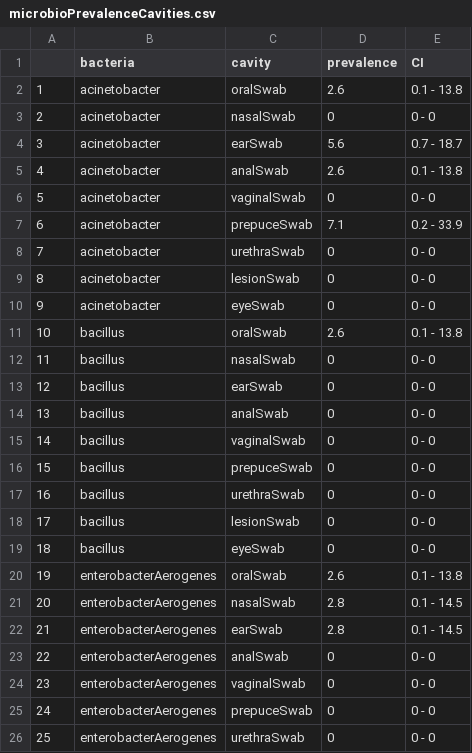
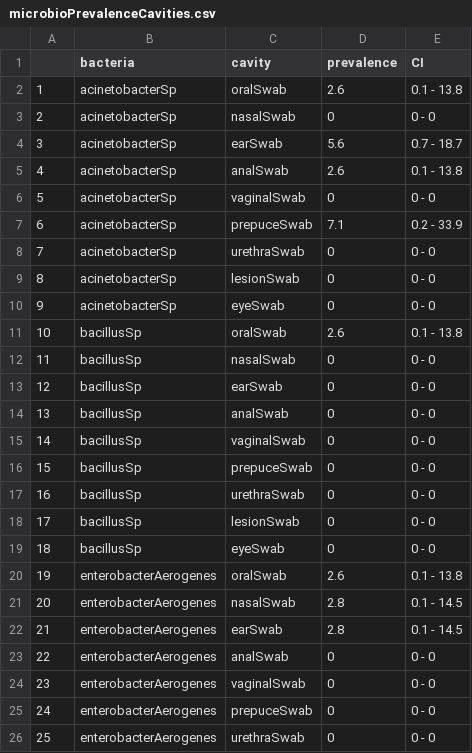
Before and after one commit to tati-micheletti/Tapirus, a CSV file: Results/microbioPrevalenceCavities.csv, drawn as a sheet; only a part is shown; the diff covers the shown part only.

```diff
--- a/Results/microbioPrevalenceCavities.csv
+++ b/Results/microbioPrevalenceCavities.csv
@@ -1,20 +1,20 @@
 "","bacteria","cavity","prevalence","CI"
-"1","acinetobacter","oralSwab",2.6,"0.1 - 13.8"
-"2","acinetobacter","nasalSwab",0,"0 - 0"
-"3","acinetobacter","earSwab",5.6,"0.7 - 18.7"
-"4","acinetobacter","analSwab",2.6,"0.1 - 13.8"
-"5","acinetobacter","vaginalSwab",0,"0 - 0"
-"6","acinetobacter","prepuceSwab",7.1,"0.2 - 33.9"
-"7","acinetobacter","urethraSwab",0,"0 - 0"
-"8","acinetobacter","lesionSwab",0,"0 - 0"
-"9","acinetobacter","eyeSwab",0,"0 - 0"
-"10","bacillus","oralSwab",2.6,"0.1 - 13.8"
-"11","bacillus","nasalSwab",0,"0 - 0"
-"12","bacillus","earSwab",0,"0 - 0"
-"13","bacillus","analSwab",0,"0 - 0"
-"14","bacillus","vaginalSwab",0,"0 - 0"
-"15","bacillus","prepuceSwab",0,"0 - 0"
-"16","bacillus","urethraSwab",0,"0 - 0"
-"17","bacillus","lesionSwab",0,"0 - 0"
-"18","bacillus","eyeSwab",0,"0 - 0"
+"1","acinetobacterSp","oralSwab",2.6,"0.1 - 13.8"
+"2","acinetobacterSp","nasalSwab",0,"0 - 0"
+"3","acinetobacterSp","earSwab",5.6,"0.7 - 18.7"
+"4","acinetobacterSp","analSwab",2.6,"0.1 - 13.8"
+"5","acinetobacterSp","vaginalSwab",0,"0 - 0"
+"6","acinetobacterSp","prepuceSwab",7.1,"0.2 - 33.9"
+"7","acinetobacterSp","urethraSwab",0,"0 - 0"
+"8","acinetobacterSp","lesionSwab",0,"0 - 0"
+"9","acinetobacterSp","eyeSwab",0,"0 - 0"
+"10","bacillusSp","oralSwab",2.6,"0.1 - 13.8"
+"11","bacillusSp","nasalSwab",0,"0 - 0"
+"12","bacillusSp","earSwab",0,"0 - 0"
+"13","bacillusSp","analSwab",0,"0 - 0"
+"14","bacillusSp","vaginalSwab",0,"0 - 0"
+"15","bacillusSp","prepuceSwab",0,"0 - 0"
+"16","bacillusSp","urethraSwab",0,"0 - 0"
+"17","bacillusSp","lesionSwab",0,"0 - 0"
+"18","bacillusSp","eyeSwab",0,"0 - 0"
 "19","enterobacterAerogenes","oralSwab",2.6,"0.1 - 13.8"
```
Also changed, not shown: 45 edited cells elsewhere in this file, Results/SimilarityMicrobio.csv, Results/X2EachMicrobio.csv, 5 other files.
